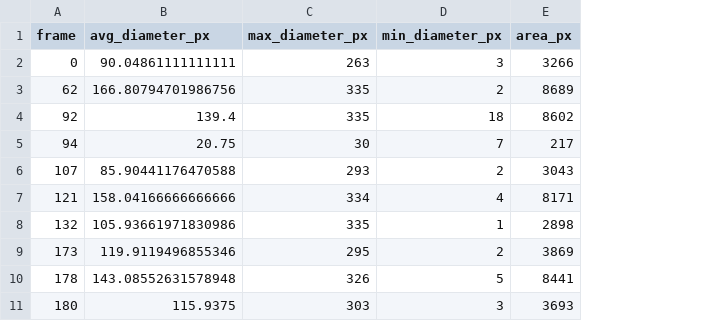
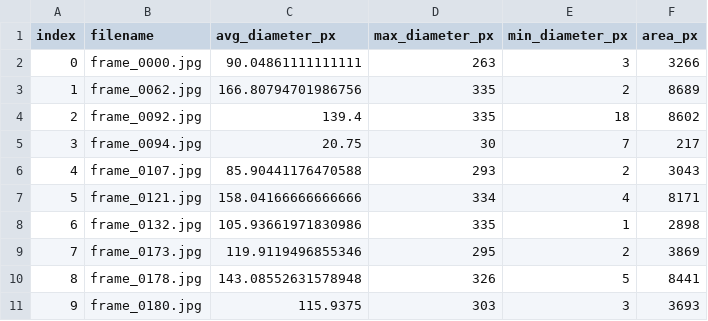
Before and after one commit to chimeconfused999/ASAIO-2025, a CSV file: vein_parameters.csv, drawn as a sheet; only a part is shown; removed rows and columns are numbered as before the commit, all else as after; the diff names each change by its address in the sheet, - before the commit and + after, or states it on an @@ line.

```diff
--- a/vein_parameters.csv
+++ b/vein_parameters.csv
-column A (frame), rows 2-11: 0 | 62 | 92 | 94 | 107 | 121 | 132 | 173 | 178 | 180
+column A (index), rows 2-11: 0 | 1 | 2 | 3 | 4 | 5 | 6 | 7 | 8 | 9
+column B (filename), rows 2-11: frame_0000.jpg | frame_0062.jpg | frame_0092.jpg | frame_0094.jpg | frame_0107.jpg | frame_0121.jpg | frame_0132.jpg | frame_0173.jpg | frame_0178.jpg | frame_0180.jpg
```
Also changed, not shown: 7 other files.
